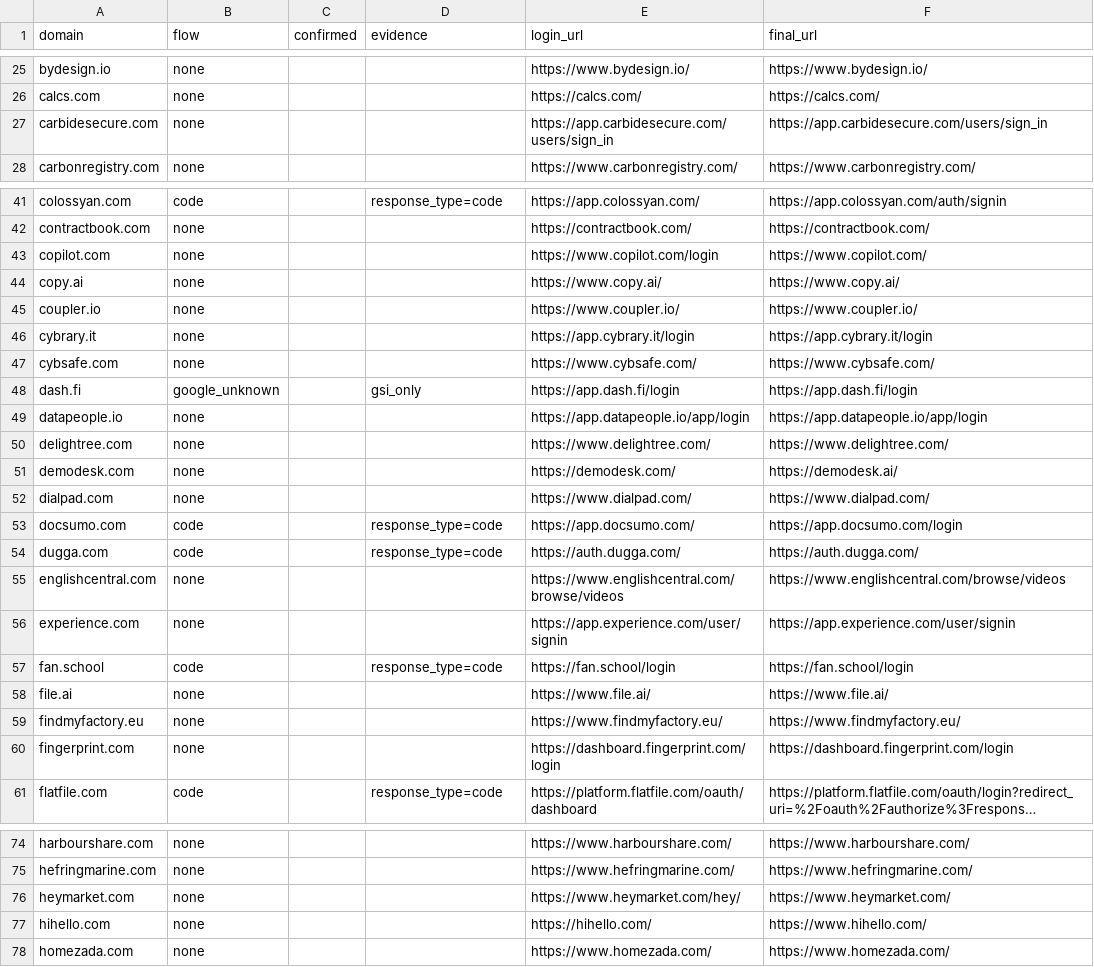
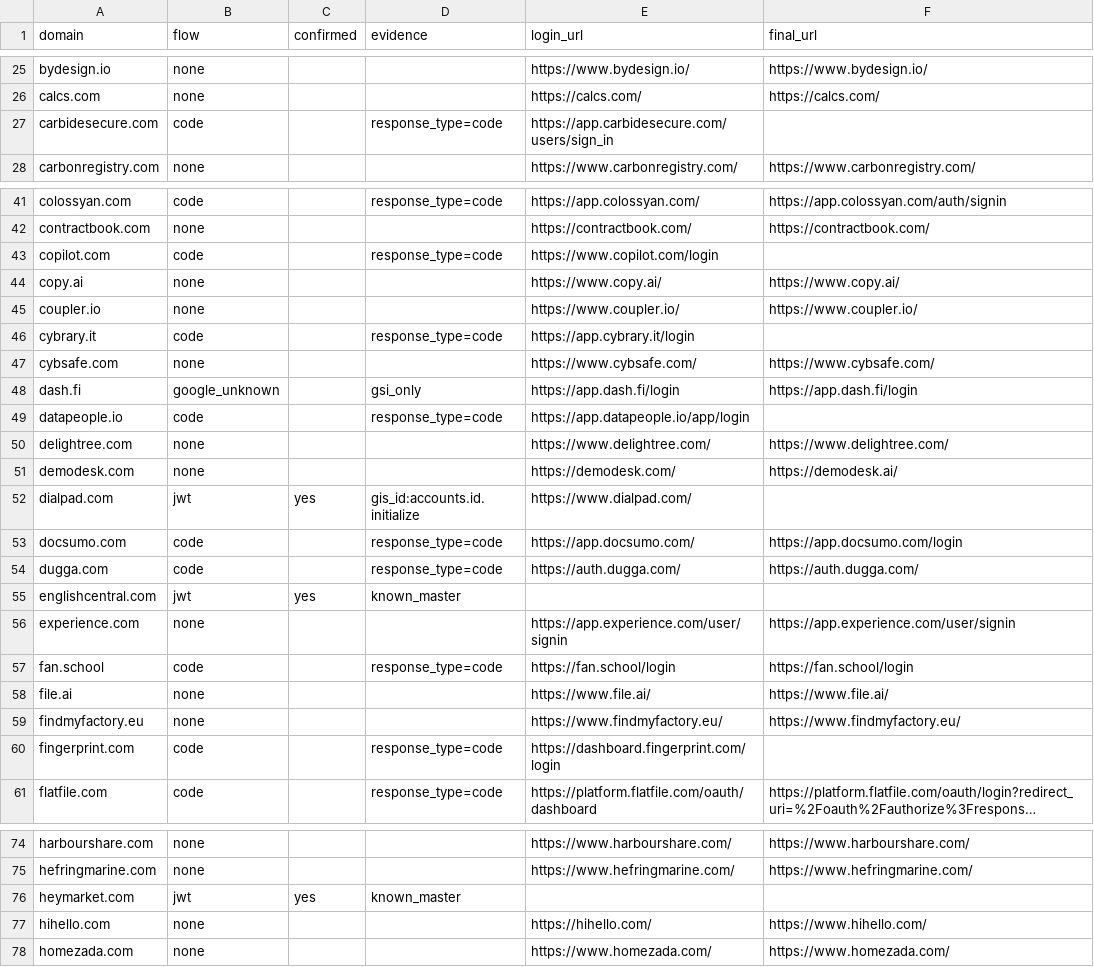
Before and after one commit to salmansaifeldin/beso, a CSV file: list3_results.csv, drawn as a sheet; only a part is shown, gaps mark what is left out; long unchanged cells end in …; the diff covers the shown part only; the diff names each change by its address in the sheet, - before the commit and + after, or states it on an @@ line.

```diff
--- a/list3_results.csv
+++ b/list3_results.csv
-B27 (flow): none
+B27 (flow): code
-D27 (evidence): (empty)
+D27 (evidence): response_type=code
-F27 (final_url): https://app.carbidesecure.com/users/sign_in
+F27 (final_url): (empty)
-B43 (flow): none
+B43 (flow): code
-D43 (evidence): (empty)
+D43 (evidence): response_type=code
-F43 (final_url): https://www.copilot.com/
+F43 (final_url): (empty)
-B46 (flow): none
+B46 (flow): code
-D46 (evidence): (empty)
+D46 (evidence): response_type=code
-F46 (final_url): https://app.cybrary.it/login
+F46 (final_url): (empty)
-B49 (flow): none
+B49 (flow): code
-D49 (evidence): (empty)
+D49 (evidence): response_type=code
-F49 (final_url): https://app.datapeople.io/app/login
+F49 (final_url): (empty)
-B52 (flow): none
+B52 (flow): jwt
-C52 (confirmed): (empty)
+C52 (confirmed): yes
-D52 (evidence): (empty)
+D52 (evidence): gis_id:accounts.id.initialize
-F52 (final_url): https://www.dialpad.com/
+F52 (final_url): (empty)
-B55 (flow): none
+B55 (flow): jwt
-C55 (confirmed): (empty)
+C55 (confirmed): yes
-D55 (evidence): (empty)
+D55 (evidence): known_master
-E55 (login_url): https://www.englishcentral.com/browse/videos
+E55 (login_url): (empty)
-F55 (final_url): https://www.englishcentral.com/browse/videos
+F55 (final_url): (empty)
-B60 (flow): none
+B60 (flow): code
-D60 (evidence): (empty)
+D60 (evidence): response_type=code
-F60 (final_url): https://dashboard.fingerprint.com/login
+F60 (final_url): (empty)
-B76 (flow): none
+B76 (flow): jwt
-C76 (confirmed): (empty)
+C76 (confirmed): yes
-D76 (evidence): (empty)
+D76 (evidence): known_master
-E76 (login_url): https://www.heymarket.com/hey/
+E76 (login_url): (empty)
-F76 (final_url): https://www.heymarket.com/
+F76 (final_url): (empty)
```
Also changed, not shown: 15 edited cells elsewhere in this file, 5 other files.
